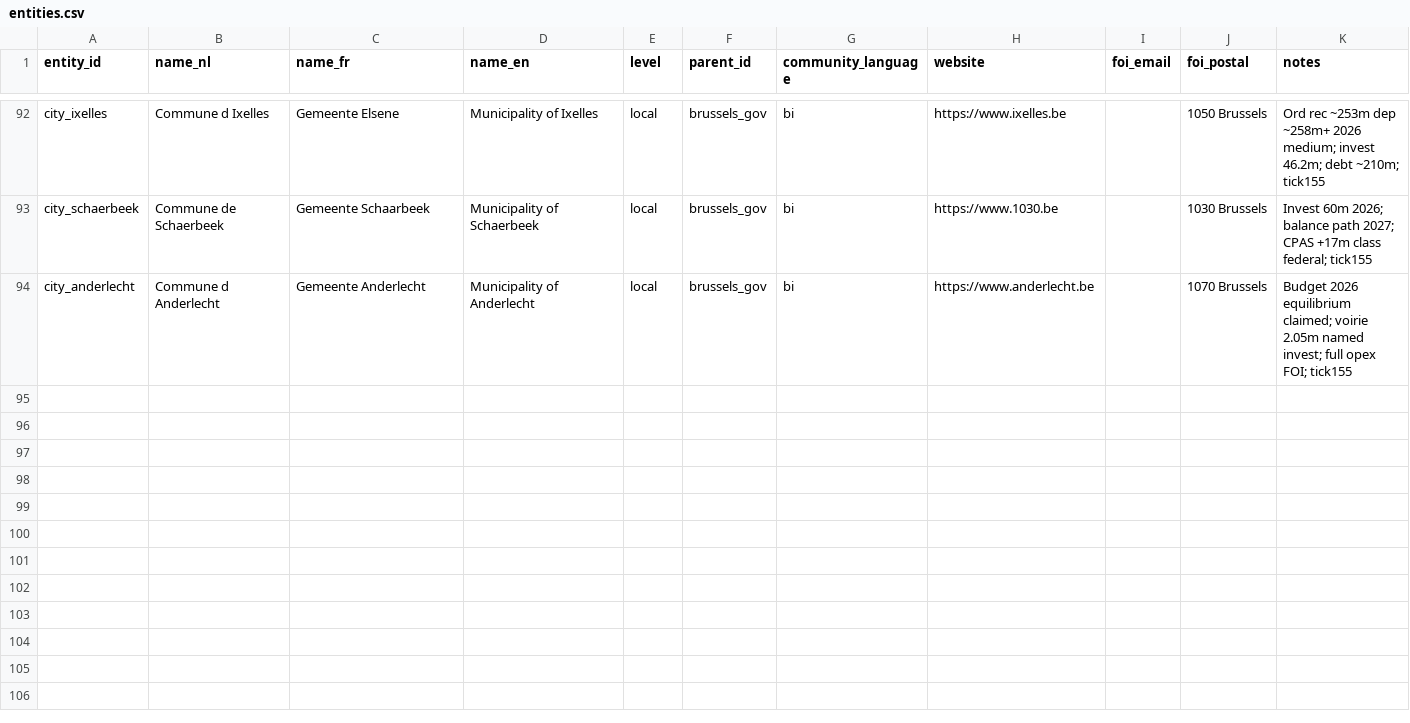
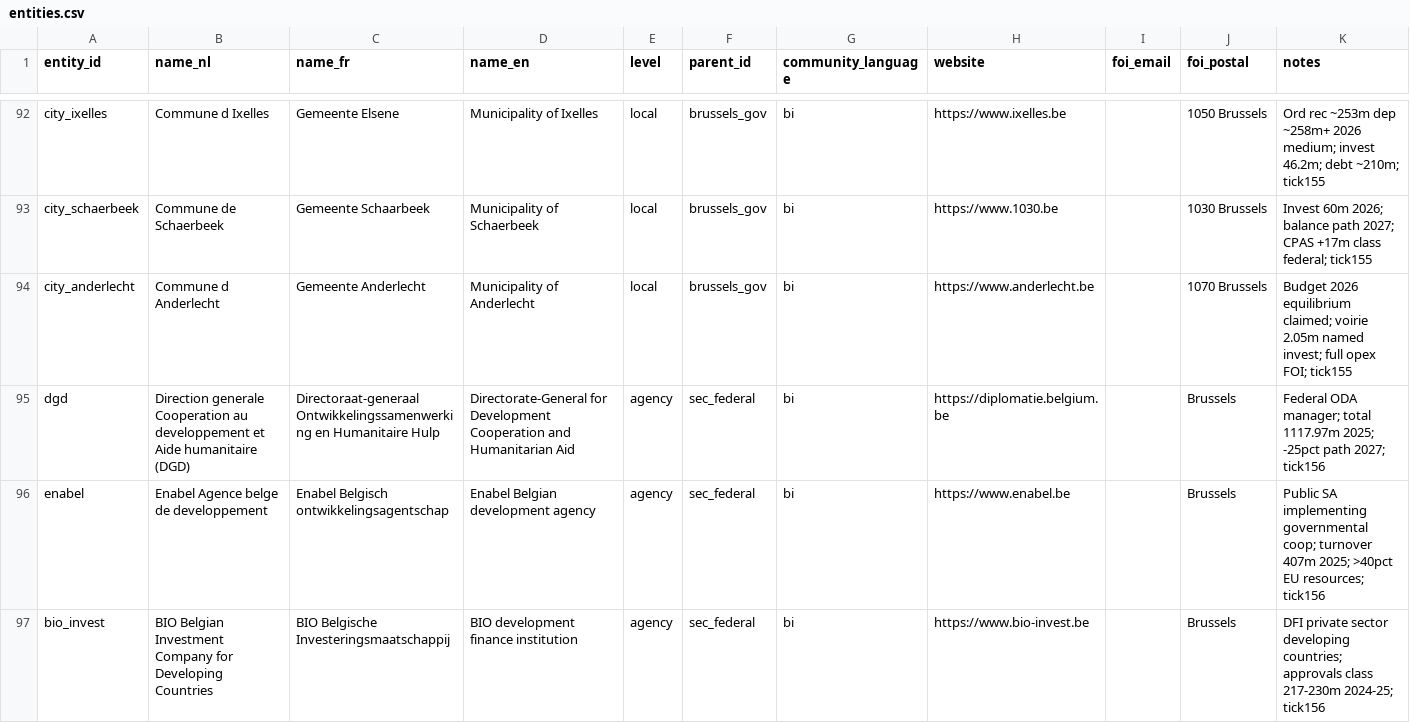
Before and after one commit to kareljanr/AIpolitics, a CSV file: docs/doge/data/entities.csv, drawn as a sheet; only a part is shown, gaps mark what is left out; the diff names each change by its address in the sheet, - before the commit and + after, or states it on an @@ line.

```diff
--- a/docs/doge/data/entities.csv
+++ b/docs/doge/data/entities.csv
+row 95: dgd | Direction generale Cooperation au developpement et Aide humanitaire (DGD) | Directoraat-generaal Ontwikkelingssamenwerking en Humanitaire Hulp | Directorate-General for Development Cooperation and Humanitarian Aid | agency | sec_federal | bi | https://diplomatie.belgium.be |  | Brussels | Federal ODA manager; total 1117.97m 2025; -25pct path 2027; tick156
+row 96: enabel | Enabel Agence belge de developpement | Enabel Belgisch ontwikkelingsagentschap | Enabel Belgian development agency | agency | sec_federal | bi | https://www.enabel.be |  | Brussels | Public SA implementing governmental coop; turnover 407m 2025; >40pct EU resources; tick156
+row 97: bio_invest | BIO Belgian Investment Company for Developing Countries | BIO Belgische Investeringsmaatschappij | BIO development finance institution | agency | sec_federal | bi | https://www.bio-invest.be |  | Brussels | DFI private sector developing countries; approvals class 217-230m 2024-25; tick156
```
Also changed, not shown: docs/doge/data/budgets.csv, docs/doge/data/commitments.csv, 10 other files.
